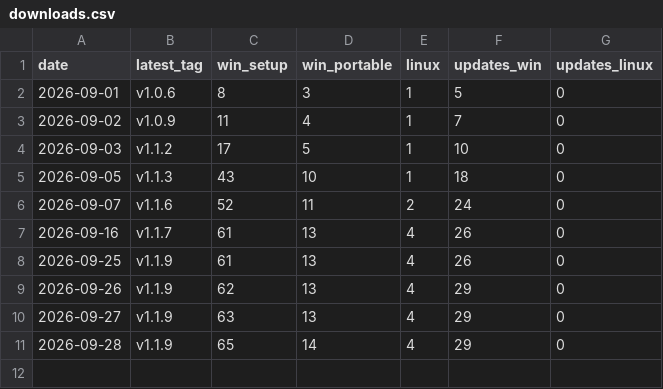
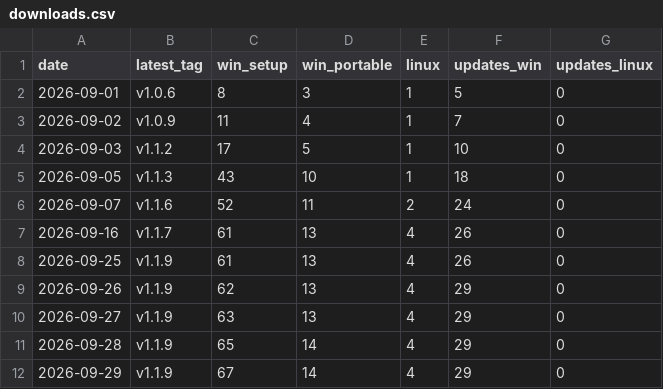
Before and after one commit to VDiPaola/Kickerino-releases, a CSV file: downloads.csv, drawn as a sheet; the diff names each change by its address in the sheet, - before the commit and + after, or states it on an @@ line.

```diff
--- a/downloads.csv
+++ b/downloads.csv
+row 12: 2026-09-29 | v1.1.9 | 67 | 14 | 4 | 29 | 0
```
Also changed, not shown: 7 other files.
